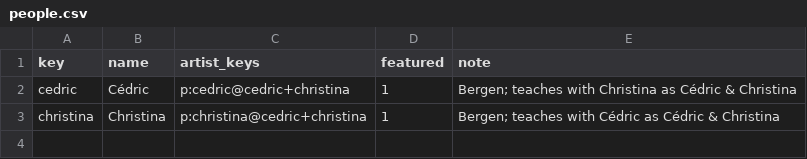
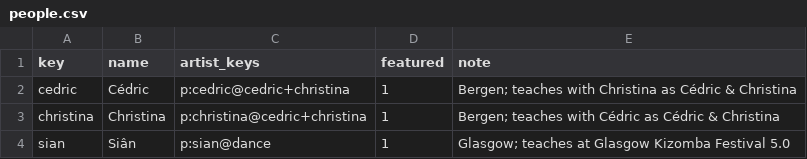
Before and after one commit to clombion/kiz-radar, a CSV file: pipeline/people.csv, drawn as a sheet; the diff names each change by its address in the sheet, - before the commit and + after, or states it on an @@ line.

Commit message:
Siân shares her festival plans, a member of the community now, no longer someone added
Siân asked for her plans to be public: people.csv has her (featured, her artist record p:sian@dance), plans.csv her
Glasgow and Prague Kwanza, community_members.csv her as a member of Norwegians in festivals, and seeded.csv no longer
her two rows, a claimed entry leaving the people added. The community page names her as a member, its badge says 3
members, festival cards name her, she has a plans page, and at Glasgow she teaches by the line-up.

```diff
--- a/pipeline/people.csv
+++ b/pipeline/people.csv
+row 4: sian | Siân | p:sian@dance | 1 | Glasgow; teaches at Glasgow Kizomba Festival 5.0
```
Also changed, not shown: pipeline/plans.csv, pipeline/seeded.csv, 4 other files.
